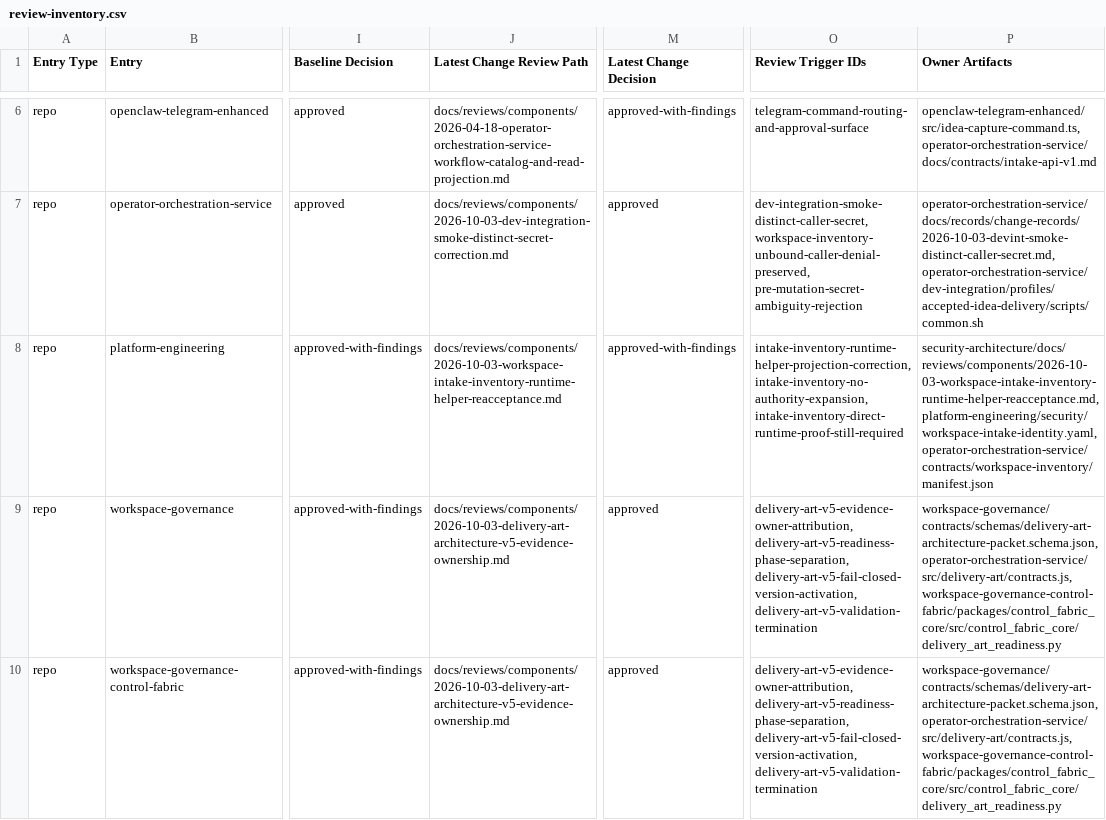
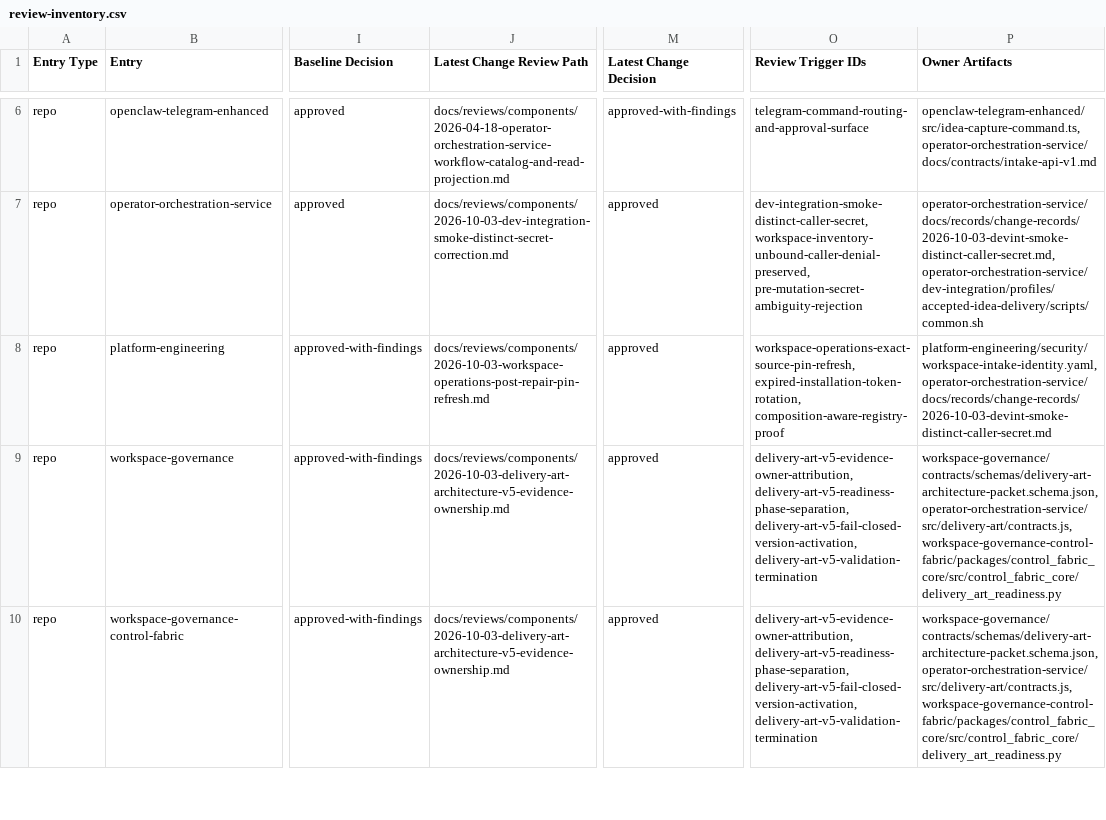
Before and after one commit to mfshaf7/security-architecture, a CSV file: registers/csv/review-inventory.csv, drawn as a sheet; only a part is shown, gaps mark what is left out; the diff names each change by its address in the sheet, - before the commit and + after, or states it on an @@ line.

```diff
--- a/registers/csv/review-inventory.csv
+++ b/registers/csv/review-inventory.csv
-J8 (Latest Change Review Path): docs/reviews/components/2026-10-03-workspace-intake-inventory-runtime-helper-reacceptance.md
+J8 (Latest Change Review Path): docs/reviews/components/2026-10-03-workspace-operations-post-repair-pin-refresh.md
-M8 (Latest Change Decision): approved-with-findings
+M8 (Latest Change Decision): approved
-O8 (Review Trigger IDs): intake-inventory-runtime-helper-projection-correction, intake-inventory-no-authority-expansion, intake-inventory-direct-runtime-proof-still-required
+O8 (Review Trigger IDs): workspace-operations-exact-source-pin-refresh, expired-installation-token-rotation, composition-aware-registry-proof
-P8 (Owner Artifacts): security-architecture/docs/reviews/components/2026-10-03-workspace-intake-inventory-runtime-helper-reacceptance.md, platform-engineering/security/workspace-intake-identity.yaml, operator-orchestration-service/contracts/workspace-inventory/manifest.json
+P8 (Owner Artifacts): platform-engineering/security/workspace-intake-identity.yaml, operator-orchestration-service/docs/records/change-records/2026-10-03-devint-smoke-distinct-caller-secret.md
```
Also changed, not shown: 3 other files.
